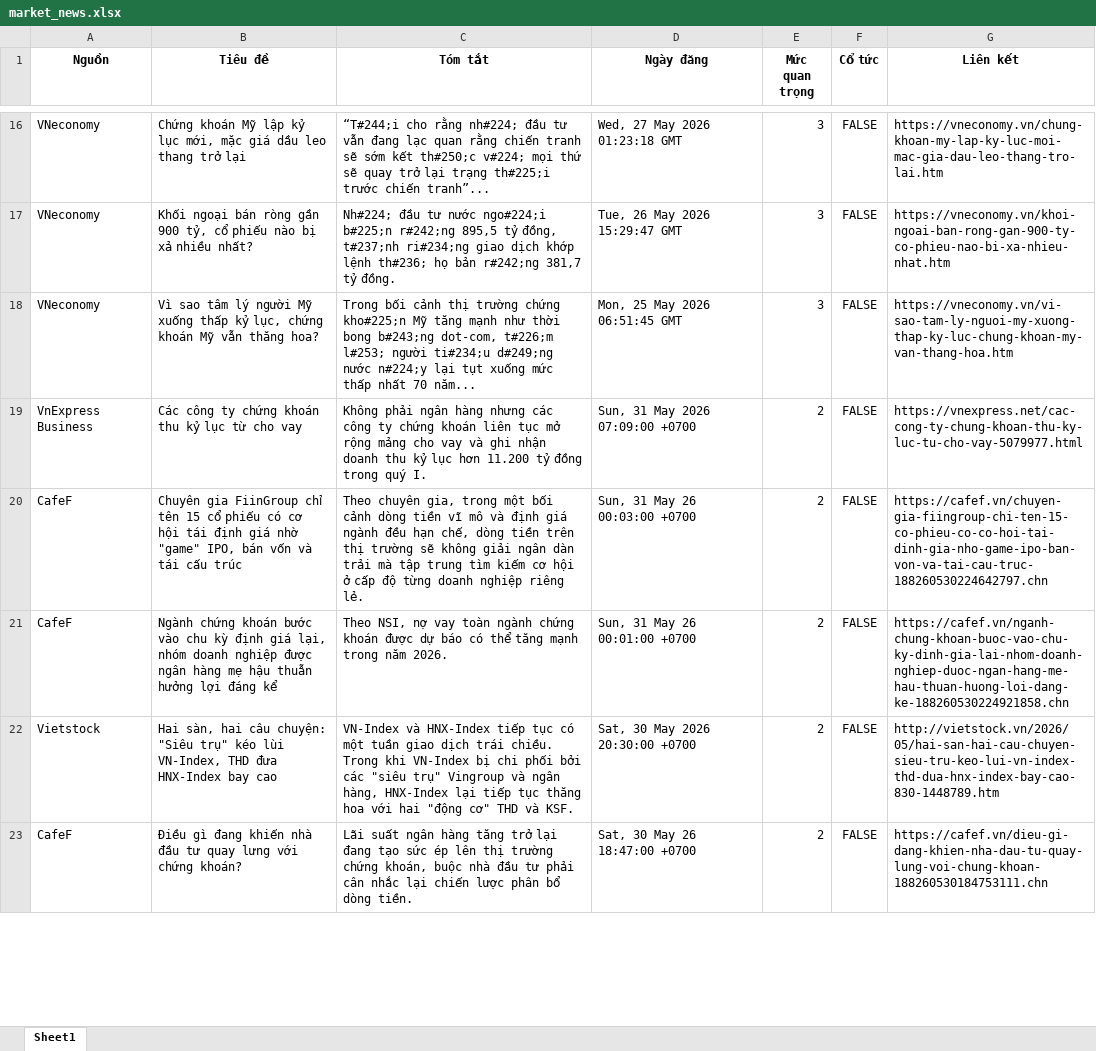
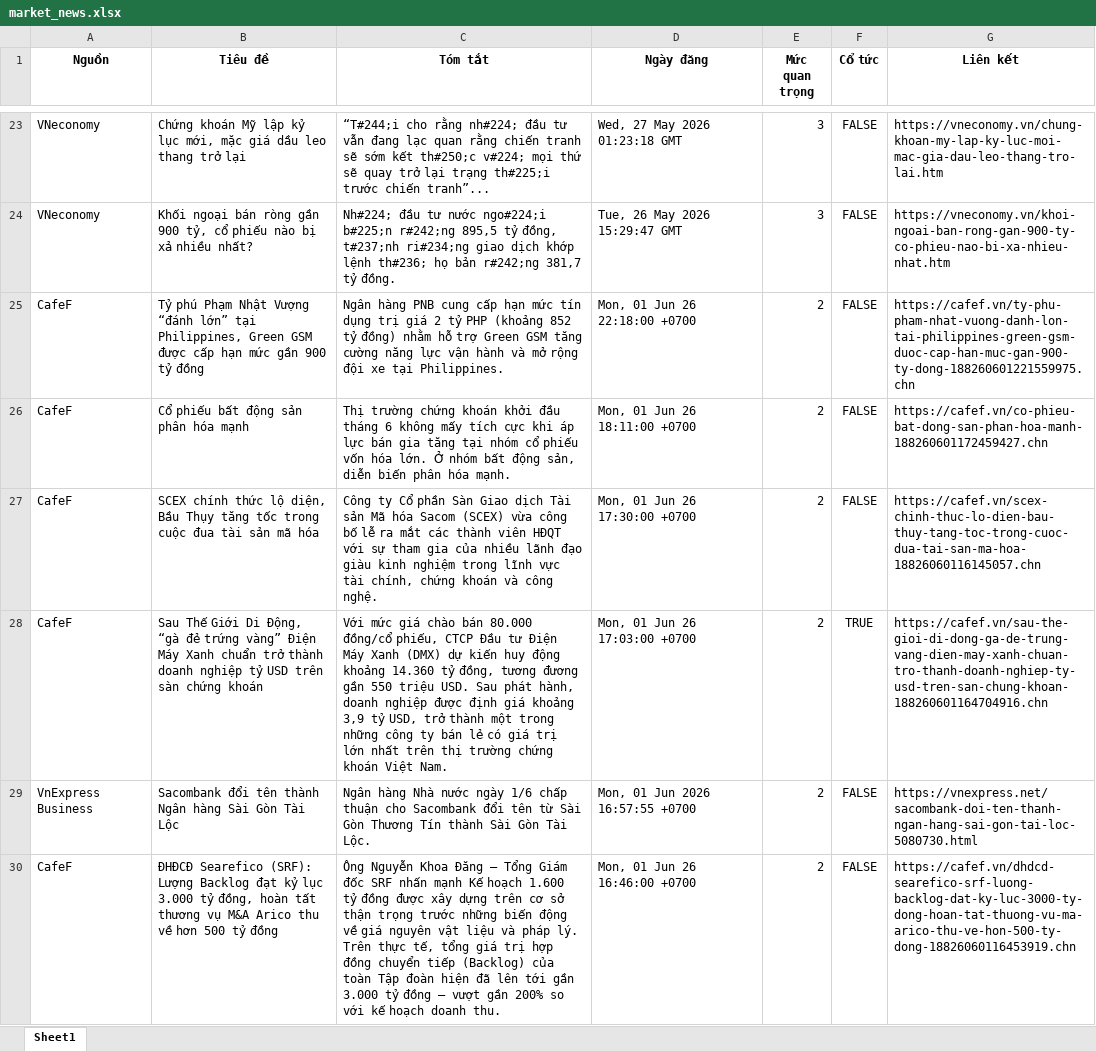
Before and after one commit to Ngoduc1110/ND, an Excel workbook: NEWS/market_news.xlsx, sheet Sheet1, drawn as a sheet; only a part is shown, gaps mark what is left out; the shorter side is filled out with more unchanged rows; values as stored, in another font and other column widths than the file's, no borders; removed rows and columns are numbered as before the commit, all else as after; the diff covers the shown part only; the diff names each change by its address in the sheet, - before the commit and + after, or states it on an @@ line.

```diff
--- a/NEWS/market_news.xlsx (sheet Sheet1)
+++ b/NEWS/market_news.xlsx (sheet Sheet1)
-row 18: VNeconomy | Vì sao tâm lý người Mỹ xuống thấp kỷ lục, chứng khoán Mỹ vẫn thăng hoa? | Trong bối cảnh thị trường chứng kho#225;n Mỹ tăng mạnh như thời bong b#243;ng dot-com, t#226;m l#253; người ti#234;u d#249;ng nước n#224;y lại tụt xuống mức thấp nhất 70 năm... | Mon, 25 May 2026 06:51:45 GMT | 3 | FALSE | https://vneconomy.vn/vi-sao-tam-ly-nguoi-my-xuong-thap-ky-luc-chung-khoan-my-van-thang-hoa.htm
+row 25: CafeF | Tỷ phú Phạm Nhật Vượng “đánh lớn” tại Philippines, Green GSM được cấp hạn mức gần 900 tỷ đồng | Ngân hàng PNB cung cấp hạn mức tín dụng trị giá 2 tỷ PHP (khoảng 852 tỷ đồng) nhằm hỗ trợ Green GSM tăng cường năng lực vận hành và mở rộng đội xe tại Philippines. | Mon, 01 Jun 26 22:18:00 +0700 | 2 | FALSE | https://cafef.vn/ty-phu-pham-nhat-vuong-danh-lon-tai-philippines-green-gsm-duoc-cap-han-muc-gan-900-ty-dong-188260601221559975.chn
+row 26: CafeF | Cổ phiếu bất động sản phân hóa mạnh | Thị trường chứng khoán khởi đầu tháng 6 không mấy tích cực khi áp lực bán gia tăng tại nhóm cổ phiếu vốn hóa lớn. Ở nhóm bất động sản, diễn biến phân hóa mạnh. | Mon, 01 Jun 26 18:11:00 +0700 | 2 | FALSE | https://cafef.vn/co-phieu-bat-dong-san-phan-hoa-manh-188260601172459427.chn
+row 27: CafeF | SCEX chính thức lộ diện, Bầu Thụy tăng tốc trong cuộc đua tài sản mã hóa | Công ty Cổ phần Sàn Giao dịch Tài sản Mã hóa Sacom (SCEX) vừa công bố lễ ra mắt các thành viên HĐQT với sự tham gia của nhiều lãnh đạo giàu kinh nghiệm trong lĩnh vực tài chính, chứng khoán và công nghệ. | Mon, 01 Jun 26 17:30:00 +0700 | 2 | FALSE | https://cafef.vn/scex-chinh-thuc-lo-dien-bau-thuy-tang-toc-trong-cuoc-dua-tai-san-ma-hoa-18826060116145057.chn
+row 28: CafeF | Sau Thế Giới Di Động, “gà đẻ trứng vàng” Điện Máy Xanh chuẩn trở thành doanh nghiệp tỷ USD trên sàn chứng khoán | Với mức giá chào bán 80.000 đồng/cổ phiếu, CTCP Đầu tư Điện Máy Xanh (DMX) dự kiến huy động khoảng 14.360 tỷ đồng, tương đương gần 550 triệu USD. Sau phát hành, doanh nghiệp được định giá khoảng 3,9 tỷ USD, trở thành một trong những công ty bán lẻ có giá trị lớn nhất trên thị trường chứng khoán Việt Nam. | Mon, 01 Jun 26 17:03:00 +0700 | 2 | TRUE | https://cafef.vn/sau-the-gioi-di-dong-ga-de-trung-vang-dien-may-xanh-chuan-tro-thanh-doanh-nghiep-ty-usd-tren-san-chung-khoan-188260601164704916.chn
+row 29: VnExpress Business | Sacombank đổi tên thành Ngân hàng Sài Gòn Tài Lộc | Ngân hàng Nhà nước ngày 1/6 chấp thuận cho Sacombank đổi tên từ Sài Gòn Thương Tín thành Sài Gòn Tài Lộc. | Mon, 01 Jun 2026 16:57:55 +0700 | 2 | FALSE | https://vnexpress.net/sacombank-doi-ten-thanh-ngan-hang-sai-gon-tai-loc-5080730.html
+row 30: CafeF | ĐHĐCĐ Searefico (SRF): Lượng Backlog đạt kỷ lục 3.000 tỷ đồng, hoàn tất thương vụ M&A Arico thu về hơn 500 tỷ đồng | Ông Nguyễn Khoa Đăng – Tổng Giám đốc SRF nhấn mạnh Kế hoạch 1.600 tỷ đồng được xây dựng trên cơ sở thận trọng trước những biến động về giá nguyên vật liệu và pháp lý. Trên thực tế, tổng giá trị hợp đồng chuyển tiếp (Backlog) của toàn Tập đoàn hiện đã lên tới gần 3.000 tỷ đồng – vượt gần 200% so với kế hoạch doanh thu. | Mon, 01 Jun 26 16:46:00 +0700 | 2 | FALSE | https://cafef.vn/dhdcd-searefico-srf-luong-backlog-dat-ky-luc-3000-ty-dong-hoan-tat-thuong-vu-ma-arico-thu-ve-hon-500-ty-dong-18826060116453919.chn
```
Also changed, not shown: 68 added rows, 65 removed rows and 5 edited cells elsewhere in this sheet, 12 other files.
